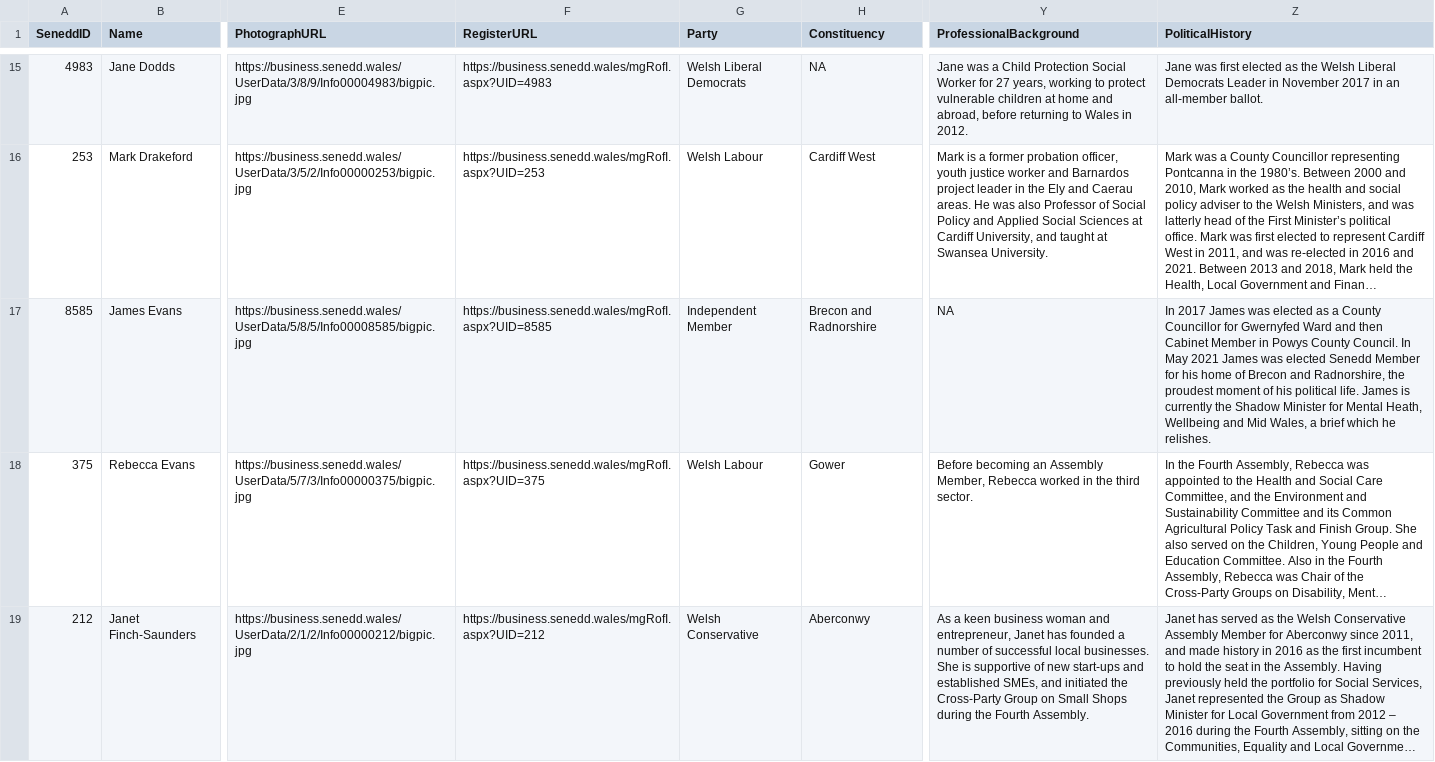
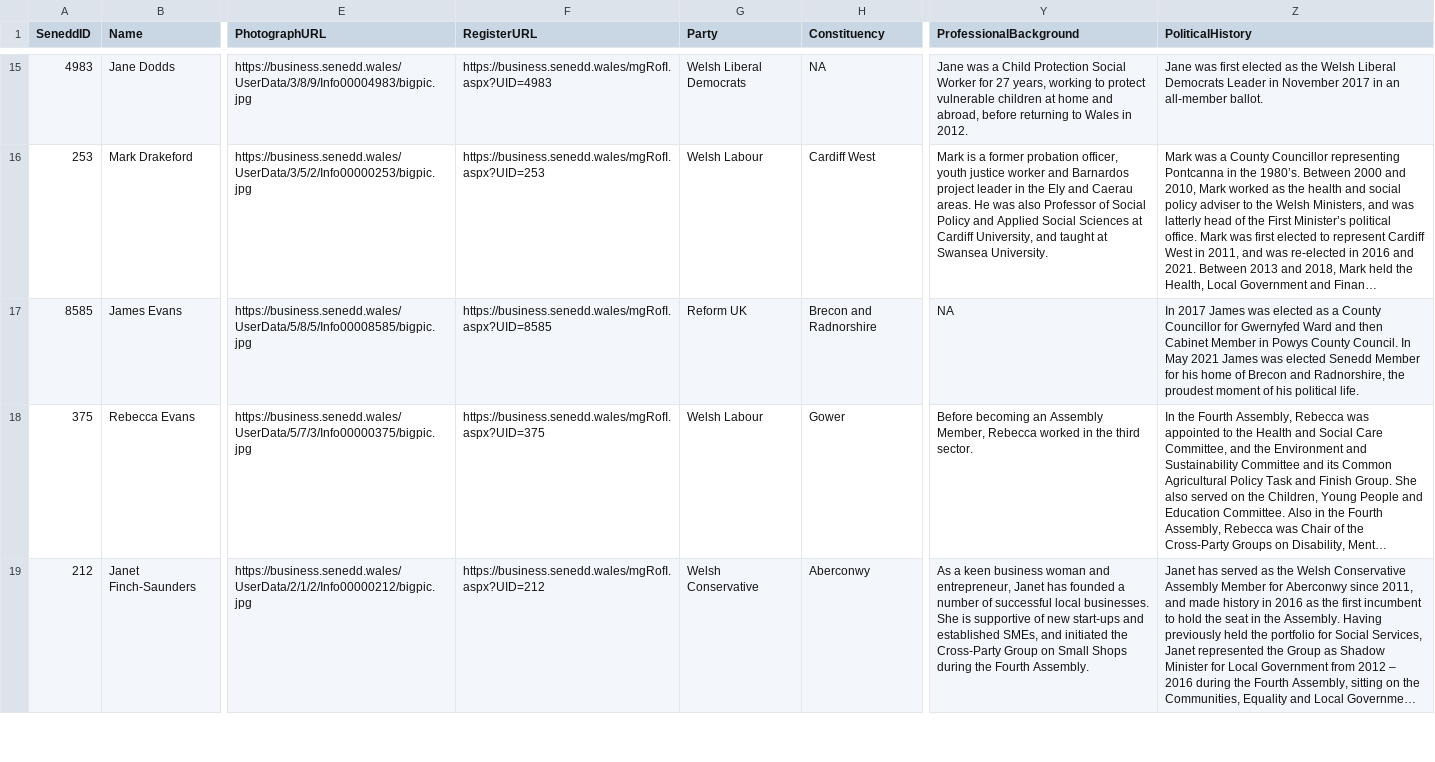
Before and after one commit to stupidpupil/senedd_scraper, a CSV file: members.csv, drawn as a sheet; only a part is shown, gaps mark what is left out; long unchanged cells end in …; the diff names each change by its address in the sheet, - before the commit and + after, or states it on an @@ line.

```diff
--- a/members.csv
+++ b/members.csv
-G17 (Party): Independent Member
+G17 (Party): Reform UK
-Z17 (PoliticalHistory): …political life. James is currently the Shadow Minister for Mental Heath, Wellbeing and Mid Wales, a brief which he relishes.
+Z17 (PoliticalHistory): …political life.
```
Also changed, not shown: interests.csv, members_for_do_gooder.csv, 2 other files.
